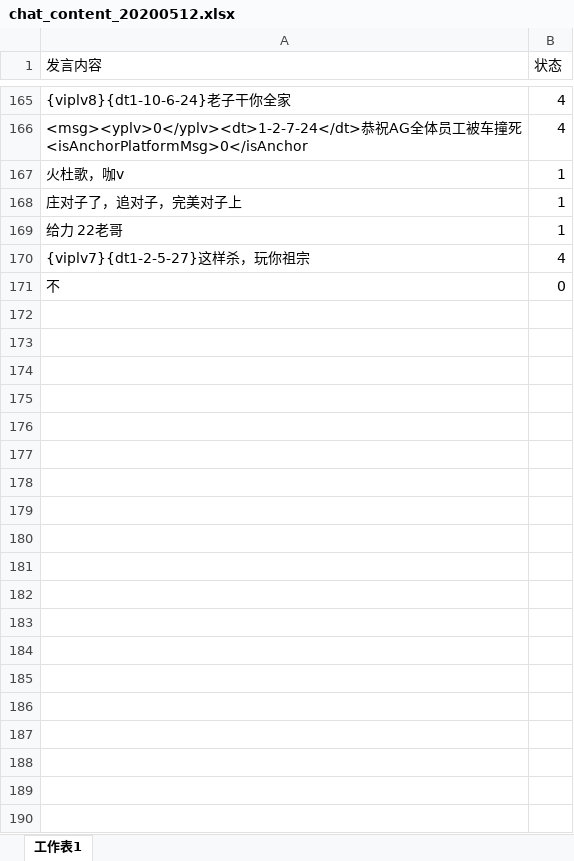
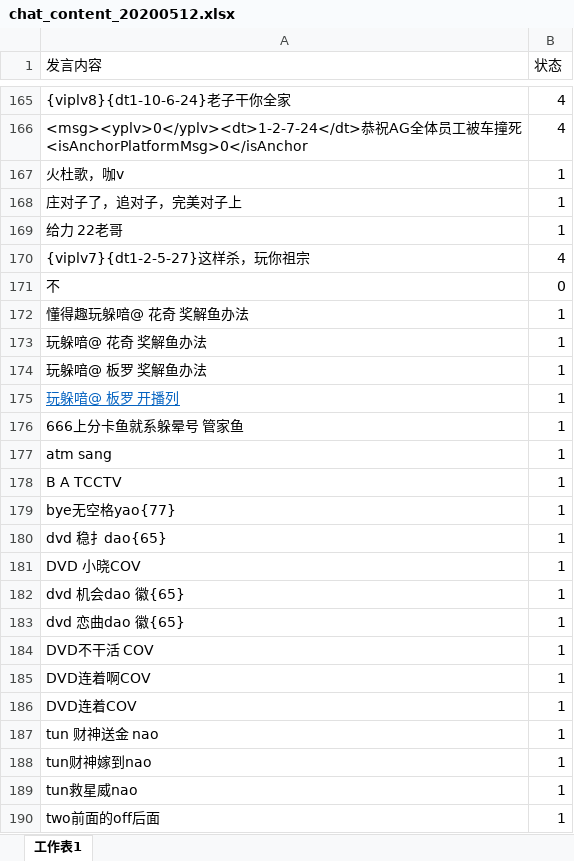
Before and after one commit to snowwayne1231/ai-chatfilter-service, an Excel workbook: ai/assets/textbook/chat_content_20200512.xlsx, sheet 工作表1, drawn as a sheet; only a part is shown, gaps mark what is left out; values as stored, in another font and other column widths than the file's, no borders; the diff covers the shown part only; the diff names each change by its address in the sheet, - before the commit and + after, or states it on an @@ line.

Commit message:
v1.2.2 save excel data and add english vocabulary

```diff
--- a/ai/assets/textbook/chat_content_20200512.xlsx (sheet 工作表1)
+++ b/ai/assets/textbook/chat_content_20200512.xlsx (sheet 工作表1)
+row 172: 懂得趣玩躲喑@ 花奇 奖解鱼办法 | 1
+row 173: 玩躲喑@ 花奇 奖解鱼办法 | 1
+row 174: 玩躲喑@ 板罗 奖解鱼办法 | 1
+row 175: 玩躲喑@ 板罗 开播列 | 1
+row 176: 666上分卡鱼就系躲晕号 管家鱼 | 1
+row 177: atm sang | 1
+row 178: B A TCCTV | 1
+row 179: bye无空格yao{77} | 1
+row 180: dvd 稳扌dao{65} | 1
+row 181: DVD 小晓COV | 1
+row 182: dvd 机会dao 徽{65} | 1
+row 183: dvd 恋曲dao 徽{65} | 1
+row 184: DVD不干活 COV | 1
+row 185: DVD连着啊COV | 1
+row 186: DVD连着COV | 1
+row 187: tun 财神送金 nao | 1
+row 188: tun财神嫁到nao | 1
+row 189: tun救星威nao | 1
+row 190: two前面的off后面 | 1
```
Also changed, not shown: 206 added rows elsewhere in this sheet, ai/assets/textbook/grammar/chat.xlsx, ai/assets/textbook/grammar/chat_20200512.xlsx, 5 other files.
